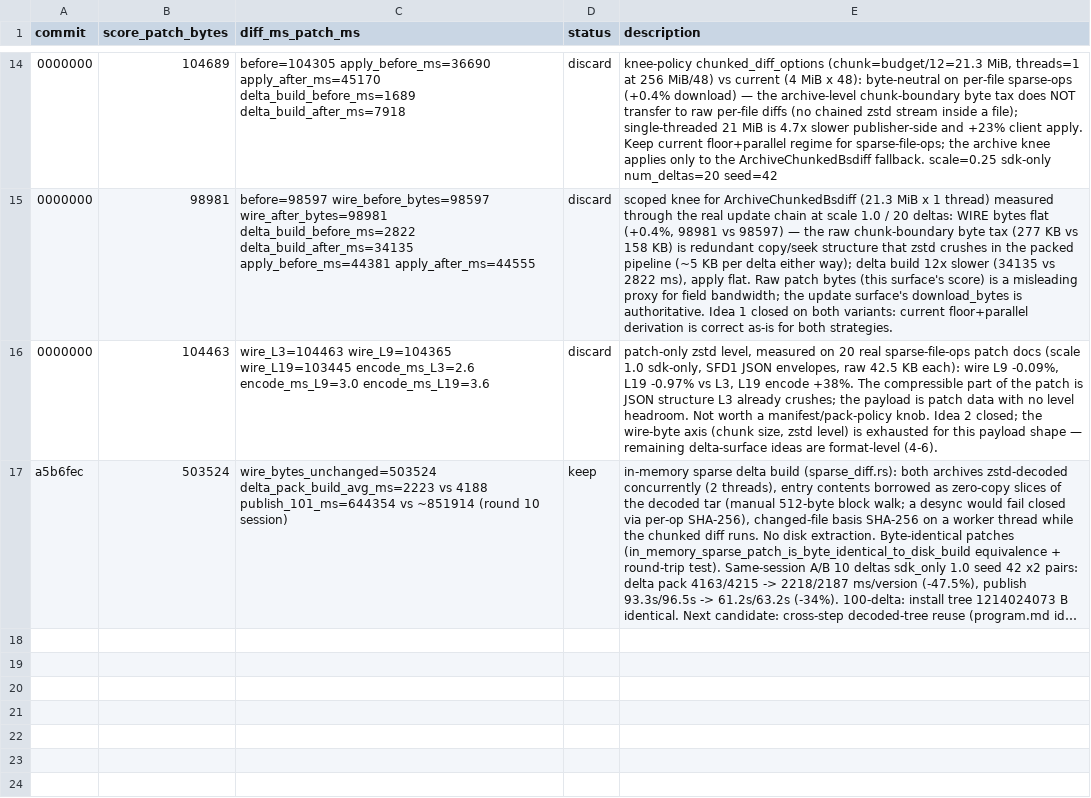
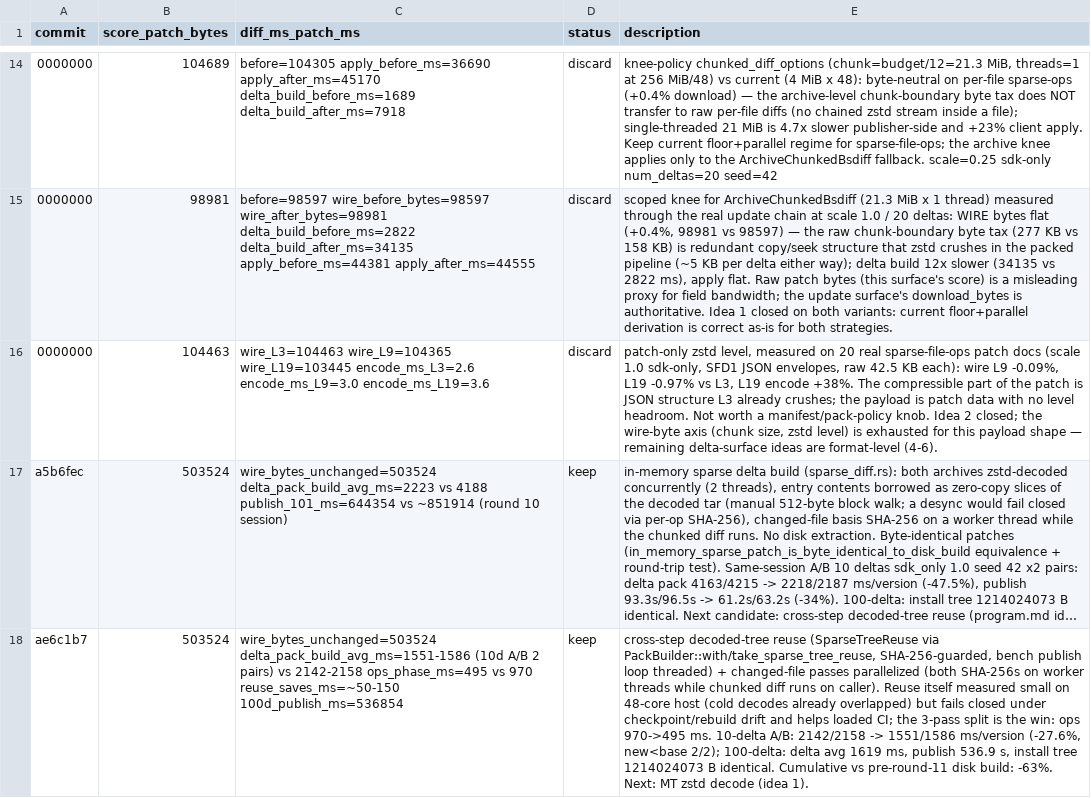
Before and after one commit to fintermobilityas/surge, a TSV file: auto/delta/results.tsv, drawn as a sheet; only a part is shown, gaps mark what is left out; long unchanged cells end in …; the diff names each change by its address in the sheet, - before the commit and + after, or states it on an @@ line.

Commit message:
perf(core): reuse decoded sparse trees across publishes + parallel changed-file passes (delta pack build −27.6% more) (#289)
* perf(core): reuse decoded sparse trees across publishes and parallelize changed-file passes

Two publisher-side delta build optimizations on top of the in-memory
sparse builder:

1. Cross-step decoded-tree reuse. Consecutive chain steps share a tree
   (step N+1's older archive is step N's newer archive). A new
   SparseTreeReuse value (decoded tar buffer + offset-based entry map,
   bound to the archive SHA-256) is handed from one PackBuilder to the
   next via with_sparse_tree_reuse / take_sparse_tree_reuse. A
   mismatched hash — checkpoint full, rebuilt package, different RID —
   degrades to a cold decode instead of building a wrong patch. The
   bench publish loop threads the reuse through.

2. Parallel changed-file passes. A changed file needs three independent
   CPU passes (newer SHA-256, basis SHA-256, chunked diff); both hashes
   now run on worker threads while the diff runs on the calling thread.
   On the canonical payload (1.06 GB dominant file) the ops phase drops
   970 -> 495 ms/version.

Patch bytes are unchanged: the reuse path is pinned by
reused_tree_builds_byte_identical_patch (warm == cold, and a
mismatched hash guard forces a cold decode), and the existing
in-memory vs disk equivalence tests are untouched.

Same-session A/B (10 deltas, sdk_only scale 1.0, seed 42, 2
interleaved pairs, baseline = ae6c1b7): Delta pack build
2,142/2,158 -> 1,551/1,586 ms/version (-27.6%, new < base in both
pairs); 100-delta run: Delta pack build 1,619 ms avg, 101-release
publish 536.9 s, install tree byte-identical (1,214,024,073 B),
download bytes unchanged (503,524 B). Cumulative publisher delta-build
reduction vs the pre-round-11 disk build: -63%.

* docs(perf): record sparse tree reuse and parallel passes in performance memory

- benchmark-profiles.md: document the SHA-256-guarded cross-publish
  tree reuse API and the three-pass parallelization, with cumulative
  numbers (4,163 -> 2,187 -> 1,551 ms/version)
- auto/delta/program.md: reuse + parallel passes marked done; MT zstd
  decode promoted to the top open candidate (zstd-rs 0.13 has no MT
  decode API; would also speed the client apply-side extractor)
- results.tsv: keep rows on both surfaces

```diff
--- a/auto/delta/results.tsv
+++ b/auto/delta/results.tsv
+row 18: ae6c1b7 | 503524 | wire_bytes_unchanged=503524 delta_pack_build_avg_ms=1551-1586 (10d A/B 2 pairs) vs 2142-2158 ops_phase_ms=495 vs 970 reuse_saves_ms=~50-150 100d_publish_ms=536854 | keep | cross-step decoded-tree reuse (SparseTreeReuse via PackBuilder::with/take_sparse_tree_reuse, SHA-256-guarded, bench publish loop threaded) + changed-file passes parallelized (both SHA-256s on worker threads while chunked diff runs on caller). Reuse itself measured small on 48-core host (cold decodes already overlapped) but fails closed under checkpoint/rebuild drift and helps loaded CI; the 3-pass split is the win: ops 970->495 ms. 10-delta A/B: 2142/2158 -> 1551/1586 ms/version (-27.6%, new<base 2/2); 100-delta: delta avg 1619 ms, publish 536.9 s, install tree 1214024073 B identical. Cumulative vs pre-round-11 disk build: -63%. Next: MT zstd decode (idea 1).
```
Also changed, not shown: auto/update/results.tsv, 8 other files.
